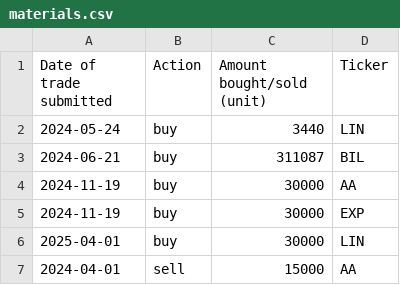
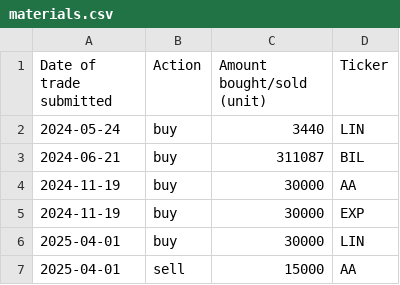
Before and after one commit to clojure-finance/hku-cim-trades, a CSV file: materials.csv, drawn as a sheet.

Commit message:
Update materials.csv

```diff
--- a/materials.csv
+++ b/materials.csv
@@ -6,2 +6,2 @@ Date of trade submitted,Action,Amount bought/sold (unit),Ticker
 2025-04-01,buy,30000,LIN
-2024-04-01,sell,15000,AA
+2025-04-01,sell,15000,AA
```
